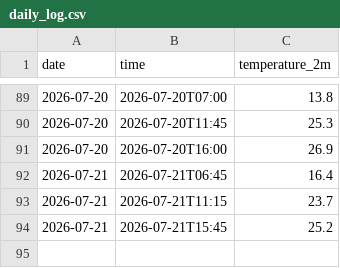
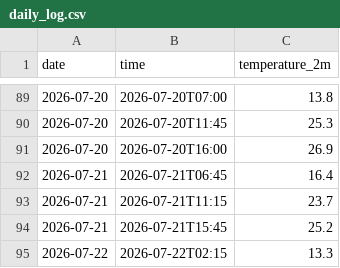
Before and after one commit to AbhinavV-codesk00l/weather-tracker, a CSV file: daily_log.csv, drawn as a sheet; only a part is shown, gaps mark what is left out; the diff names each change by its address in the sheet, - before the commit and + after, or states it on an @@ line.

```diff
--- a/daily_log.csv
+++ b/daily_log.csv
+row 95: 2026-07-22 | 2026-07-22T02:15 | 13.3
```
